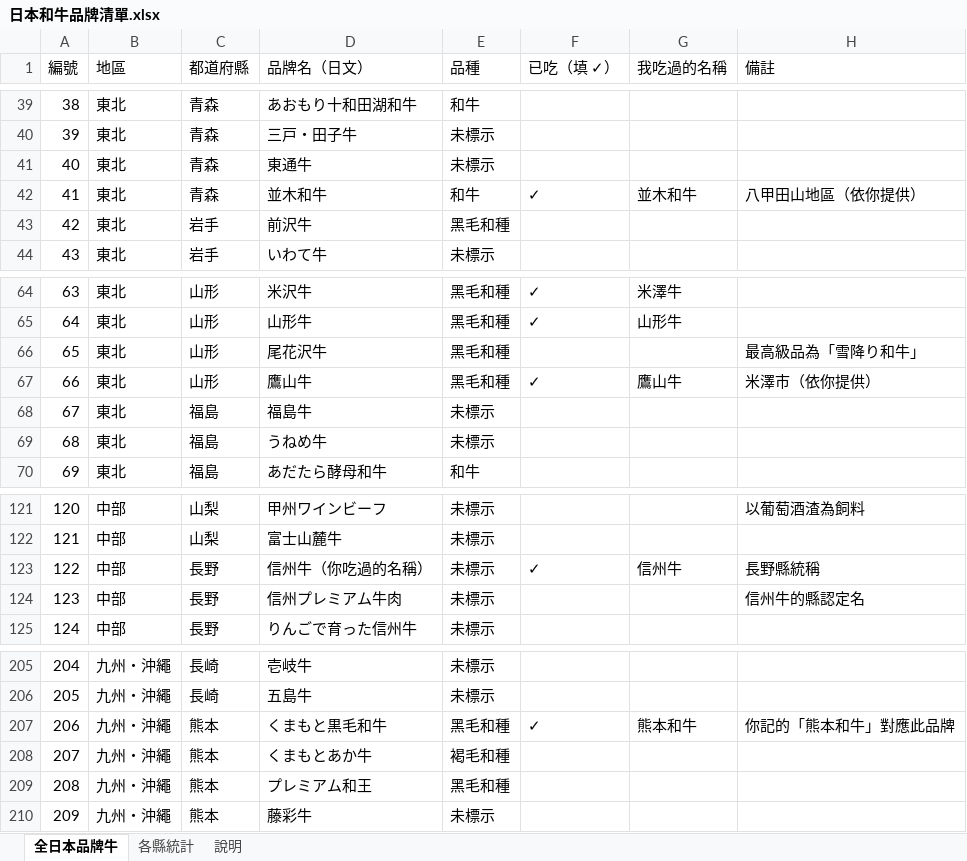
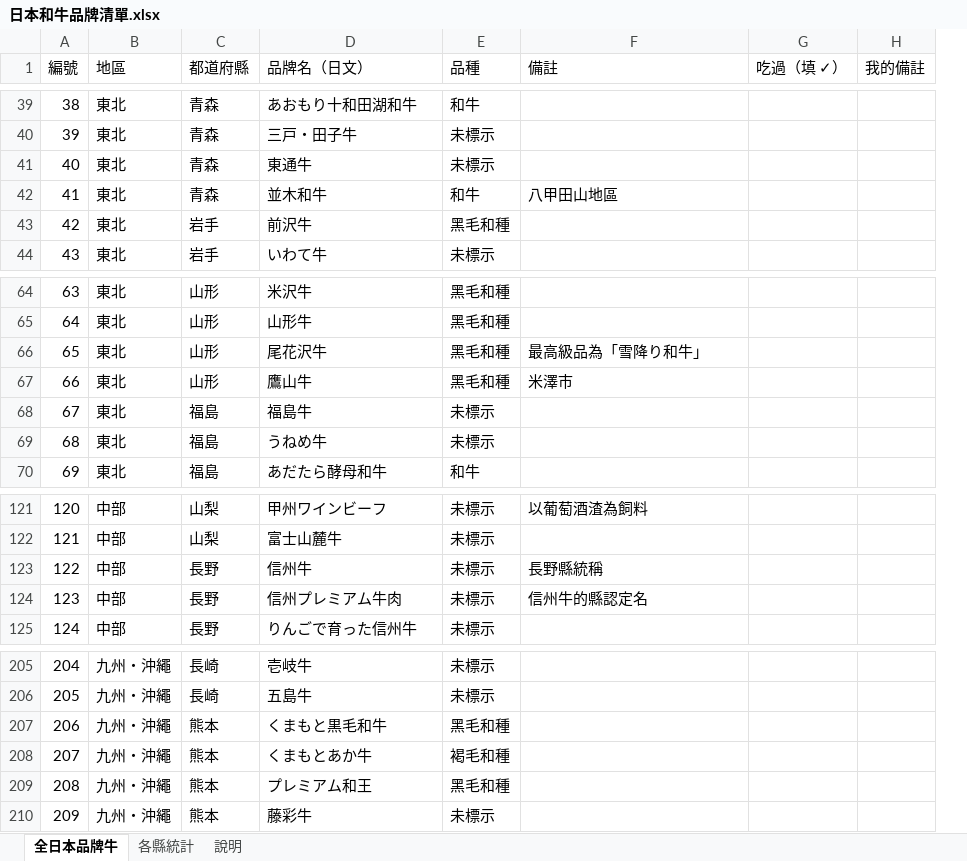
Before and after one commit to planktonthai/wagyu-meguri, an Excel workbook: data/日本和牛品牌清單.xlsx, sheet 全日本品牌牛, drawn as a sheet; only a part is shown, gaps mark what is left out; values as stored, in another font and other column widths than the file's, no cell formats; charts and pictures not drawn; removed rows and columns are numbered as before the commit, all else as after; the diff covers the shown part only; the diff names each change by its address in the sheet, - before the commit and + after, or states it on an @@ line.

```diff
--- a/data/日本和牛品牌清單.xlsx (sheet 全日本品牌牛)
+++ b/data/日本和牛品牌清單.xlsx (sheet 全日本品牌牛)
-column F (已吃（填 ✓）), row 42: ✓; rows 64-67: ✓ | ✓ |  | ✓; row 123: ✓; row 207: ✓
-column G (我吃過的名稱), row 42: 並木和牛; rows 64-67: 米澤牛 | 山形牛 |  | 鷹山牛; row 123: 信州牛; row 207: 熊本和牛
+column G (吃過（填 ✓）), empty
+column H (我的備註), empty
-F42 (備註): 八甲田山地區（依你提供）
+F42 (備註): 八甲田山地區
-F67 (備註): 米澤市（依你提供）
+F67 (備註): 米澤市
-D123 (品牌名（日文）): 信州牛（你吃過的名稱）
+D123 (品牌名（日文）): 信州牛
-F207 (備註): 你記的「熊本和牛」對應此品牌
+F207 (備註): (empty)
```
Also changed, not shown: 8 edited cells elsewhere in this sheet, sheet 各縣統計, sheet 說明, cell formats, formulas that keep their value, 23 other files.
